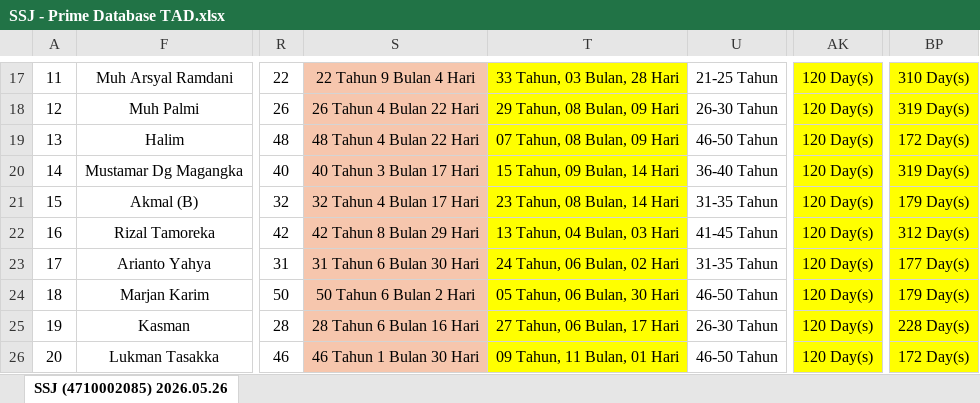
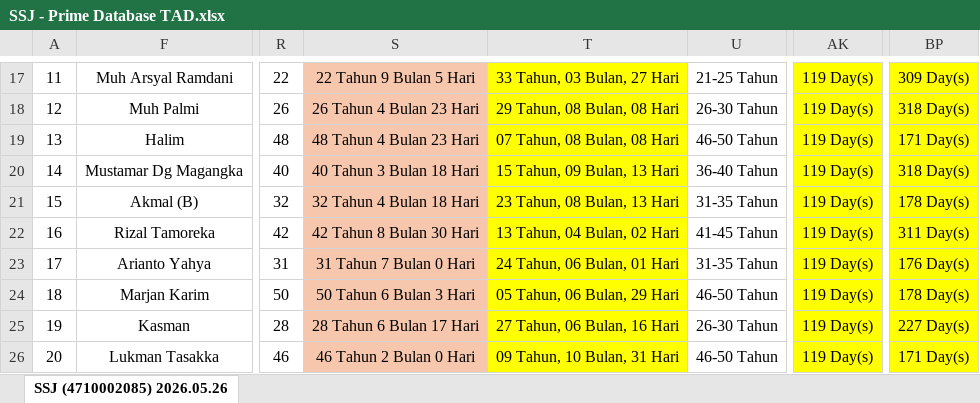
Before and after one commit to onesimussuriadi-coding/hris-donggi-matindok, an Excel workbook: SSJ - Prime Database TAD.xlsx, sheet SSJ (4710002085) 2026.05.26, drawn as a sheet; only a part is shown, gaps mark what is left out; values as stored, in another font and other column widths than the file's, no borders; conditional formats not drawn; the diff covers the shown part only; the diff names each change by its address in the sheet, - before the commit and + after, or states it on an @@ line.

```diff
--- a/SSJ - Prime Database TAD.xlsx (sheet SSJ (4710002085) 2026.05.26)
+++ b/SSJ - Prime Database TAD.xlsx (sheet SSJ (4710002085) 2026.05.26)
-S17: 22 Tahun 9 Bulan 4 Hari
+S17: 22 Tahun 9 Bulan 5 Hari
-T17: 33 Tahun, 03 Bulan, 28 Hari
+T17: 33 Tahun, 03 Bulan, 27 Hari
-AK17:AK26: 120 Day(s)
+AK17:AK26: 119 Day(s)
-BP17: 310 Day(s)
+BP17: 309 Day(s)
-S18: 26 Tahun 4 Bulan 22 Hari
+S18: 26 Tahun 4 Bulan 23 Hari
-T18: 29 Tahun, 08 Bulan, 09 Hari
+T18: 29 Tahun, 08 Bulan, 08 Hari
-BP18: 319 Day(s)
+BP18: 318 Day(s)
-S19: 48 Tahun 4 Bulan 22 Hari
+S19: 48 Tahun 4 Bulan 23 Hari
-T19: 07 Tahun, 08 Bulan, 09 Hari
+T19: 07 Tahun, 08 Bulan, 08 Hari
-BP19: 172 Day(s)
+BP19: 171 Day(s)
-S20: 40 Tahun 3 Bulan 17 Hari
+S20: 40 Tahun 3 Bulan 18 Hari
-T20: 15 Tahun, 09 Bulan, 14 Hari
+T20: 15 Tahun, 09 Bulan, 13 Hari
-BP20: 319 Day(s)
+BP20: 318 Day(s)
-S21: 32 Tahun 4 Bulan 17 Hari
+S21: 32 Tahun 4 Bulan 18 Hari
-T21: 23 Tahun, 08 Bulan, 14 Hari
+T21: 23 Tahun, 08 Bulan, 13 Hari
-BP21: 179 Day(s)
+BP21: 178 Day(s)
-S22: 42 Tahun 8 Bulan 29 Hari
+S22: 42 Tahun 8 Bulan 30 Hari
-T22: 13 Tahun, 04 Bulan, 03 Hari
+T22: 13 Tahun, 04 Bulan, 02 Hari
-BP22: 312 Day(s)
+BP22: 311 Day(s)
-S23: 31 Tahun 6 Bulan 30 Hari
+S23: 31 Tahun 7 Bulan 0 Hari
-T23: 24 Tahun, 06 Bulan, 02 Hari
+T23: 24 Tahun, 06 Bulan, 01 Hari
-BP23: 177 Day(s)
+BP23: 176 Day(s)
-S24: 50 Tahun 6 Bulan 2 Hari
+S24: 50 Tahun 6 Bulan 3 Hari
-T24: 05 Tahun, 06 Bulan, 30 Hari
+T24: 05 Tahun, 06 Bulan, 29 Hari
-BP24: 179 Day(s)
+BP24: 178 Day(s)
-S25: 28 Tahun 6 Bulan 16 Hari
+S25: 28 Tahun 6 Bulan 17 Hari
-T25: 27 Tahun, 06 Bulan, 17 Hari
+T25: 27 Tahun, 06 Bulan, 16 Hari
-BP25: 228 Day(s)
+BP25: 227 Day(s)
-S26: 46 Tahun 1 Bulan 30 Hari
+S26: 46 Tahun 2 Bulan 0 Hari
-T26: 09 Tahun, 11 Bulan, 01 Hari
+T26: 09 Tahun, 10 Bulan, 31 Hari
-BP26: 172 Day(s)
+BP26: 171 Day(s)
```
Also changed, not shown: 169 edited cells elsewhere in this sheet, 1 other file.
